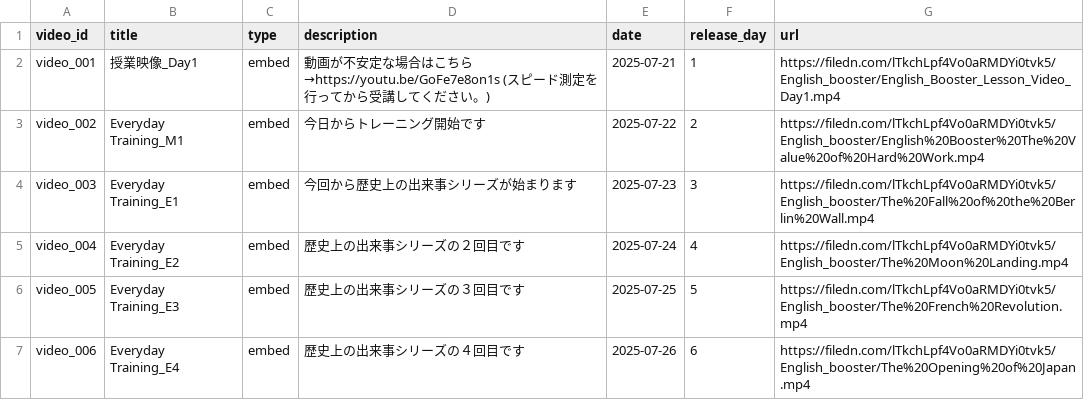
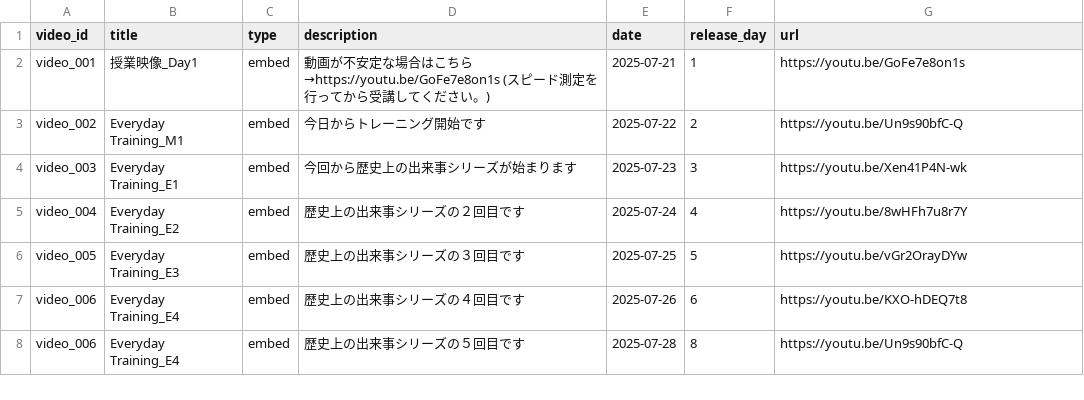
Before and after one commit to boost-ogawa/english-booster, a CSV file: videos.csv, drawn as a sheet.

Commit message:
Add video

```diff
--- a/videos.csv
+++ b/videos.csv
@@ -1,7 +1,8 @@
 video_id,title,type,description,date,release_day,url
-video_001,授業映像_Day1,embed,"動画が不安定な場合はこちら→https://youtu.be/GoFe7e8on1s　(スピード測定を行ってから受講してください。)",2025-07-21,1,https://filedn.com/lTkchLpf4Vo0aRMDYi0tvk5/English_booster/English_Booster_Lesson_Video_Day1.mp4
-video_002,Everyday Training_M1,embed,今日からトレーニング開始です,2025-07-22,2,https://filedn.com/lTkchLpf4Vo0aRMDYi0tvk5/English_booster/English%20Booster%20The%20Value%20of%20Hard%20Work.mp4
-video_003,Everyday Training_E1,embed,今回から歴史上の出来事シリーズが始まります,2025-07-23,3,https://filedn.com/lTkchLpf4Vo0aRMDYi0tvk5/English_booster/The%20Fall%20of%20the%20Berlin%20Wall.mp4
-video_004,Everyday Training_E2,embed,歴史上の出来事シリーズの２回目です,2025-07-24,4,https://filedn.com/lTkchLpf4Vo0aRMDYi0tvk5/English_booster/The%20Moon%20Landing.mp4
-video_005,Everyday Training_E3,embed,歴史上の出来事シリーズの３回目です,2025-07-25,5,https://filedn.com/lTkchLpf4Vo0aRMDYi0tvk5/English_booster/The%20French%20Revolution.mp4
-video_006,Everyday Training_E4,embed,歴史上の出来事シリーズの４回目です,2025-07-26,6,https://filedn.com/lTkchLpf4Vo0aRMDYi0tvk5/English_booster/The%20Opening%20of%20Japan.mp4
+video_001,授業映像_Day1,embed,"動画が不安定な場合はこちら→https://youtu.be/GoFe7e8on1s　(スピード測定を行ってから受講してください。)",2025-07-21,1,https://youtu.be/GoFe7e8on1s
+video_002,Everyday Training_M1,embed,今日からトレーニング開始です,2025-07-22,2,https://youtu.be/Un9s90bfC-Q
+video_003,Everyday Training_E1,embed,今回から歴史上の出来事シリーズが始まります,2025-07-23,3,https://youtu.be/Xen41P4N-wk
+video_004,Everyday Training_E2,embed,歴史上の出来事シリーズの２回目です,2025-07-24,4,https://youtu.be/8wHFh7u8r7Y
+video_005,Everyday Training_E3,embed,歴史上の出来事シリーズの３回目です,2025-07-25,5,https://youtu.be/vGr2OrayDYw
+video_006,Everyday Training_E4,embed,歴史上の出来事シリーズの４回目です,2025-07-26,6,https://youtu.be/KXO-hDEQ7t8
+video_006,Everyday Training_E4,embed,歴史上の出来事シリーズの５回目です,2025-07-28,8,https://youtu.be/Un9s90bfC-Q
```
